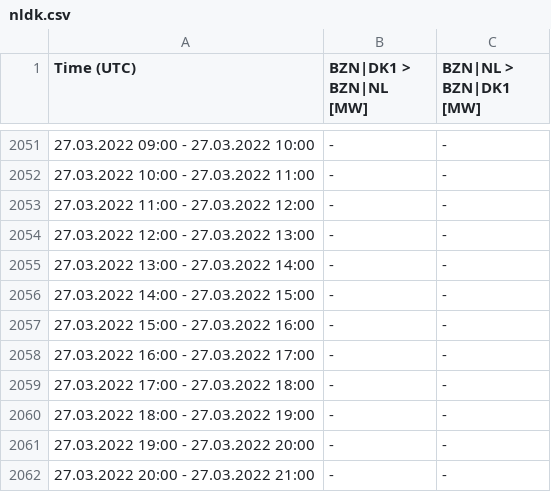
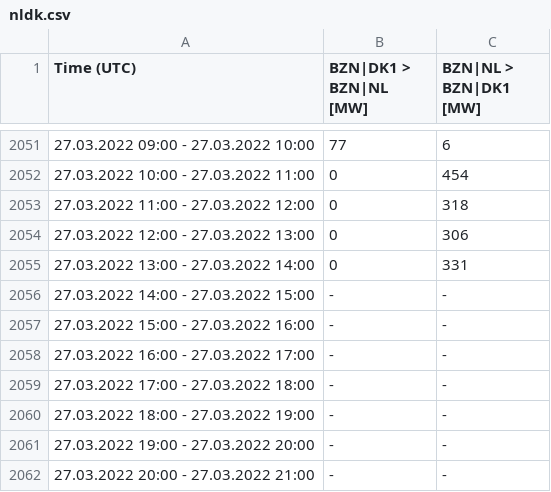
Before and after one commit to berthubert/gazproject, a CSV file: nldk.csv, drawn as a sheet; only a part is shown, gaps mark what is left out; the diff covers the shown part only.

```diff
--- a/nldk.csv
+++ b/nldk.csv
@@ -2051,6 +2051,6 @@
-"27.03.2022 09:00 - 27.03.2022 10:00","-","-"
-"27.03.2022 10:00 - 27.03.2022 11:00","-","-"
-"27.03.2022 11:00 - 27.03.2022 12:00","-","-"
-"27.03.2022 12:00 - 27.03.2022 13:00","-","-"
-"27.03.2022 13:00 - 27.03.2022 14:00","-","-"
+"27.03.2022 09:00 - 27.03.2022 10:00","77","6"
+"27.03.2022 10:00 - 27.03.2022 11:00","0","454"
+"27.03.2022 11:00 - 27.03.2022 12:00","0","318"
+"27.03.2022 12:00 - 27.03.2022 13:00","0","306"
+"27.03.2022 13:00 - 27.03.2022 14:00","0","331"
 "27.03.2022 14:00 - 27.03.2022 15:00","-","-"
```
Also changed, not shown: 47 edited cells elsewhere in this file, nlbe.csv, nlno2.csv, 4 other files.
